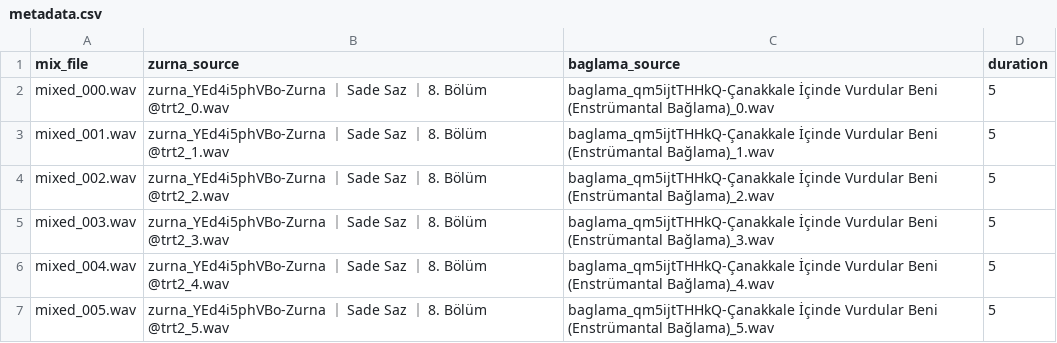
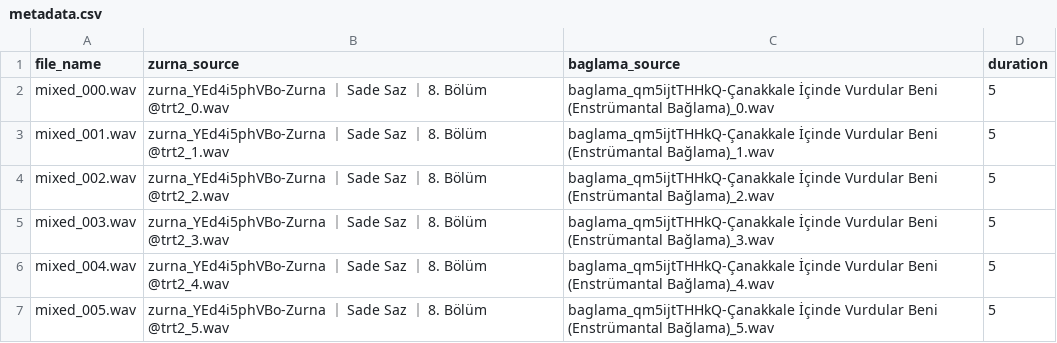
Before and after one commit to zeerafle/anatolian-SAM, a CSV file: data/mixed/metadata.csv, drawn as a sheet; only a part is shown.

Commit message:
fix(metadata): change header name in metadata CSV

```diff
--- a/data/mixed/metadata.csv
+++ b/data/mixed/metadata.csv
@@ -1,2 +1,2 @@
-mix_file,zurna_source,baglama_source,duration
+file_name,zurna_source,baglama_source,duration
 mixed_000.wav,zurna_YEd4i5phVBo-Zurna ｜ Sade Saz ｜ 8. Bölüm @trt2_0.wav,baglama_qm5ijtTHHkQ-Çanakkale İçinde Vurdular Beni (Enstrümantal Bağlama)_0.wav,5
```
Also changed, not shown: 1 other file.
